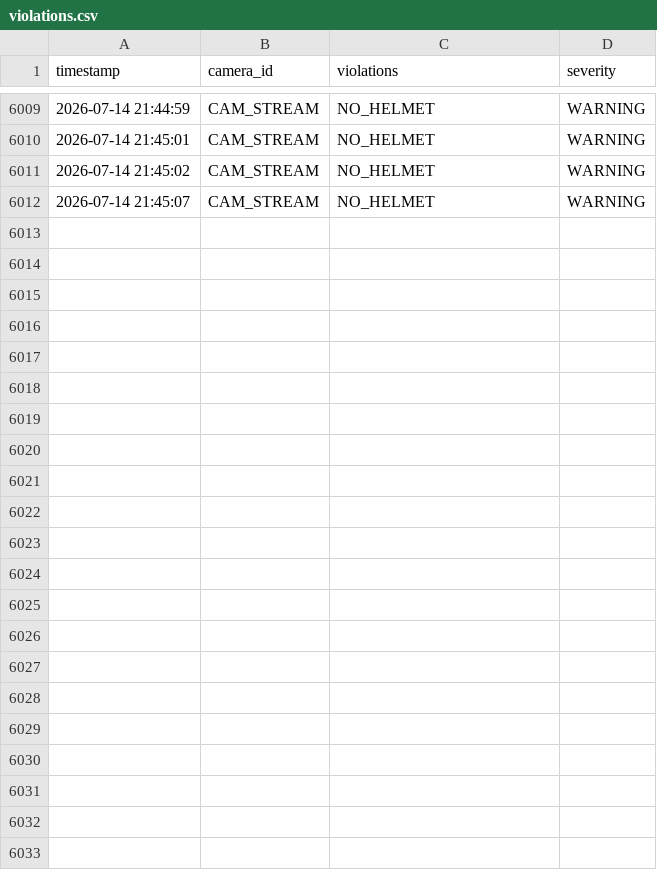
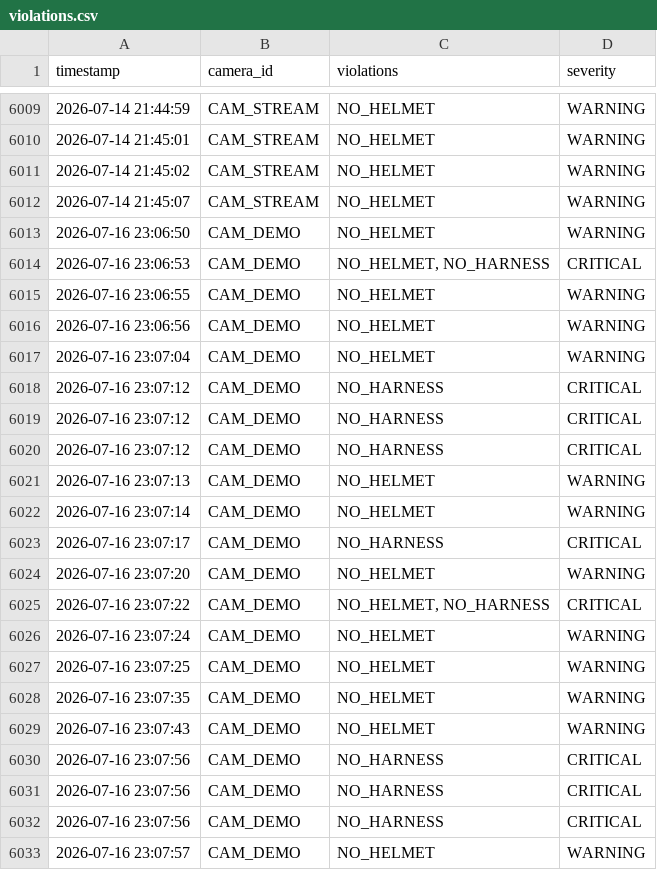
Before and after one commit to Sukirthan22/CV-Based-Safety-Violation-Detection-System, a CSV file: logs/violations.csv, drawn as a sheet; only a part is shown, gaps mark what is left out; the diff names each change by its address in the sheet, - before the commit and + after, or states it on an @@ line.

```diff
--- a/logs/violations.csv
+++ b/logs/violations.csv
+row 6013: 2026-07-16 23:06:50 | CAM_DEMO | NO_HELMET | WARNING
+row 6014: 2026-07-16 23:06:53 | CAM_DEMO | NO_HELMET, NO_HARNESS | CRITICAL
+row 6015: 2026-07-16 23:06:55 | CAM_DEMO | NO_HELMET | WARNING
+row 6016: 2026-07-16 23:06:56 | CAM_DEMO | NO_HELMET | WARNING
+row 6017: 2026-07-16 23:07:04 | CAM_DEMO | NO_HELMET | WARNING
+row 6018: 2026-07-16 23:07:12 | CAM_DEMO | NO_HARNESS | CRITICAL
+row 6019: 2026-07-16 23:07:12 | CAM_DEMO | NO_HARNESS | CRITICAL
+row 6020: 2026-07-16 23:07:12 | CAM_DEMO | NO_HARNESS | CRITICAL
+row 6021: 2026-07-16 23:07:13 | CAM_DEMO | NO_HELMET | WARNING
+row 6022: 2026-07-16 23:07:14 | CAM_DEMO | NO_HELMET | WARNING
+row 6023: 2026-07-16 23:07:17 | CAM_DEMO | NO_HARNESS | CRITICAL
+row 6024: 2026-07-16 23:07:20 | CAM_DEMO | NO_HELMET | WARNING
+row 6025: 2026-07-16 23:07:22 | CAM_DEMO | NO_HELMET, NO_HARNESS | CRITICAL
+row 6026: 2026-07-16 23:07:24 | CAM_DEMO | NO_HELMET | WARNING
+row 6027: 2026-07-16 23:07:25 | CAM_DEMO | NO_HELMET | WARNING
+row 6028: 2026-07-16 23:07:35 | CAM_DEMO | NO_HELMET | WARNING
+row 6029: 2026-07-16 23:07:43 | CAM_DEMO | NO_HELMET | WARNING
+row 6030: 2026-07-16 23:07:56 | CAM_DEMO | NO_HARNESS | CRITICAL
+row 6031: 2026-07-16 23:07:56 | CAM_DEMO | NO_HARNESS | CRITICAL
+row 6032: 2026-07-16 23:07:56 | CAM_DEMO | NO_HARNESS | CRITICAL
+row 6033: 2026-07-16 23:07:57 | CAM_DEMO | NO_HELMET | WARNING
```
Also changed, not shown: 8 other files.
